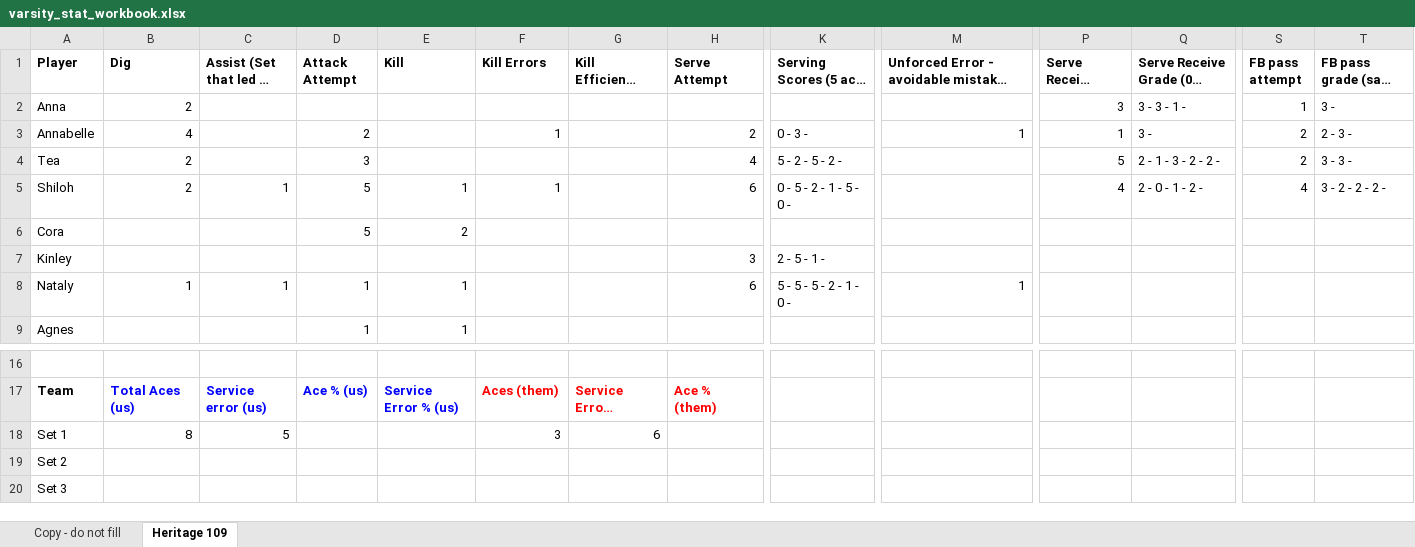
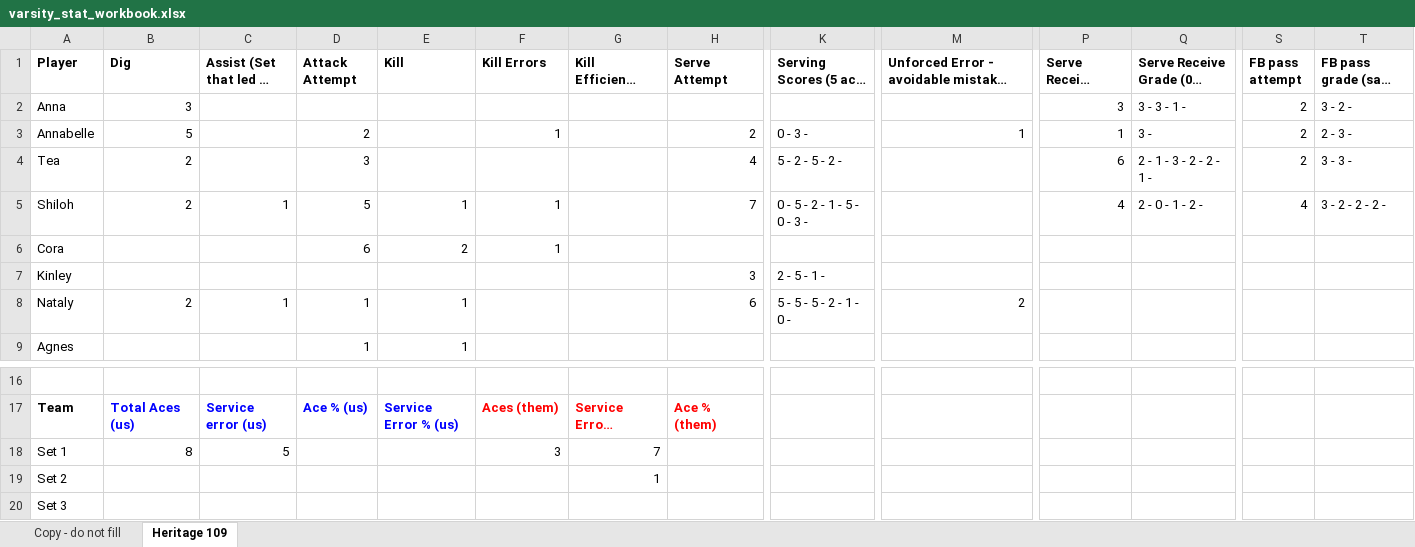
Before and after one commit to clancyred/defenders-volleyball, an Excel workbook: source/varsity_stat_workbook.xlsx, sheet Heritage 109, drawn as a sheet; only a part is shown, gaps mark what is left out; long unchanged cells end in …; values as stored, in another font and other column widths than the file's, no borders; charts and pictures not drawn; the diff names each change by its address in the sheet, - before the commit and + after, or states it on an @@ line.

Commit message:
Update stat workbook from Google Sheet

```diff
--- a/source/varsity_stat_workbook.xlsx (sheet Heritage 109)
+++ b/source/varsity_stat_workbook.xlsx (sheet Heritage 109)
-B2 (Dig): 2
+B2 (Dig): 3
-S2 (FB pass attempt): 1
+S2 (FB pass attempt): 2
-T2: 3 -
+T2: 3 - 2 -
-B3 (Dig): 4
+B3 (Dig): 5
-P4 (Serve Receive Attempt): 5
+P4 (Serve Receive Attempt): 6
-Q4: 2 - 1 - 3 - 2 - 2 -
+Q4: 2 - 1 - 3 - 2 - 2 - 1 -
-H5 (Serve Attempt): 6
+H5 (Serve Attempt): 7
-K5: 0 - 5 - 2 - 1 - 5 - 0 -
+K5: 0 - 5 - 2 - 1 - 5 - 0 - 3 -
-D6 (Attack Attempt): 5
+D6 (Attack Attempt): 6
-F6 (Kill Errors): (empty)
+F6 (Kill Errors): 1
-B8 (Dig): 1
+B8 (Dig): 2
-M8: 1
+M8: 2
-G18: 6
+G18: 7
-G19: (empty)
+G19: 1
```
